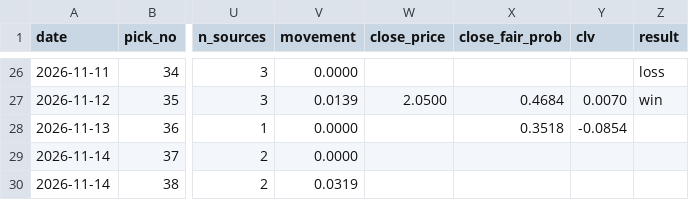
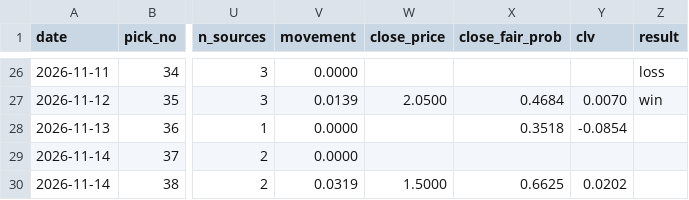
Before and after one commit to StampedPicks/stamped-picks, a CSV file: data/ledger.csv, drawn as a sheet; only a part is shown, gaps mark what is left out; the diff names each change by its address in the sheet, - before the commit and + after, or states it on an @@ line.

Commit message:
ledger 2026-11-14T23:04Z

```diff
--- a/data/ledger.csv
+++ b/data/ledger.csv
-W30 (close_price): (empty)
+W30 (close_price): 1.5000
-X30 (close_fair_prob): (empty)
+X30 (close_fair_prob): 0.6625
-Y30 (clv): (empty)
+Y30 (clv): 0.0202
```
Also changed, not shown: 2 other files.
